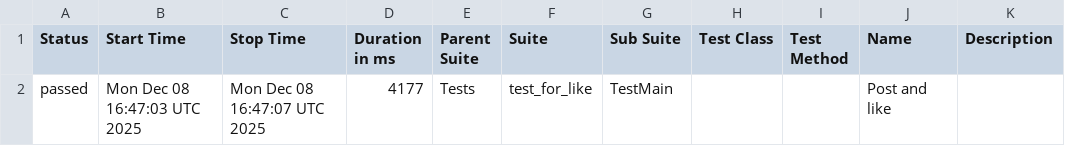
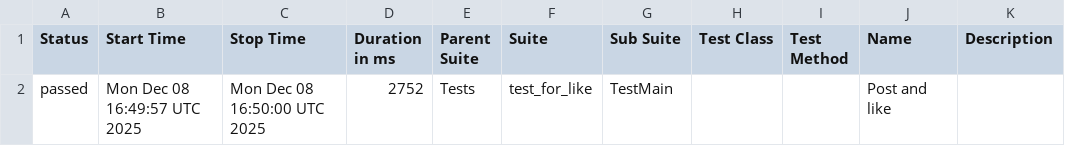
Before and after one commit to OleksandrSava/Playwright_E2E_Test, a CSV file: data/suites.csv, drawn as a sheet.

Commit message:
Deploying to gh-pages from @ OleksandrSava/Playwright_E2E_Test@21ec3096c0a0987d81f43af8cdfbd3c59e2dd68c 🚀

```diff
--- a/data/suites.csv
+++ b/data/suites.csv
@@ -1,2 +1,2 @@
 "Status","Start Time","Stop Time","Duration in ms","Parent Suite","Suite","Sub Suite","Test Class","Test Method","Name","Description"
-"passed","Mon Dec 08 16:47:03 UTC 2025","Mon Dec 08 16:47:07 UTC 2025","4177","Tests","test_for_like","TestMain","","","Post and like",""
+"passed","Mon Dec 08 16:49:57 UTC 2025","Mon Dec 08 16:50:00 UTC 2025","2752","Tests","test_for_like","TestMain","","","Post and like",""
```
Also changed, not shown: 22 other files.
